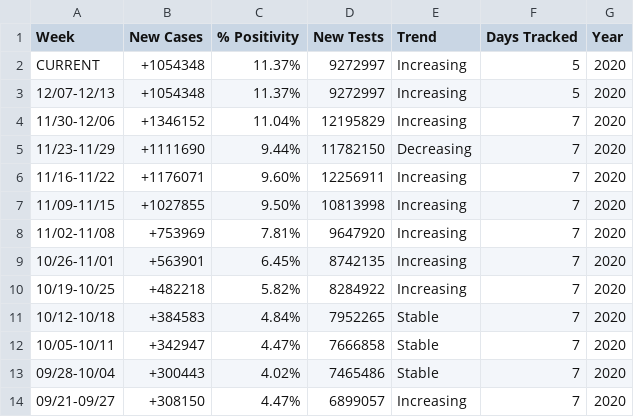
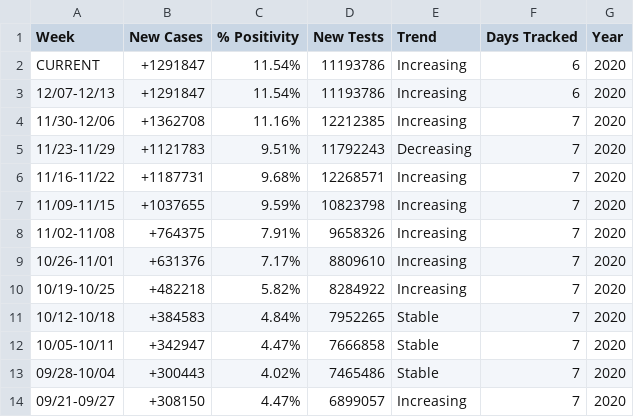
Before and after one commit to violettracker/nyutracker, a CSV file: dynamic/national_summary.csv, drawn as a sheet.

```diff
--- a/dynamic/national_summary.csv
+++ b/dynamic/national_summary.csv
@@ -1,10 +1,10 @@
 Week,New Cases,% Positivity,New Tests,Trend,Days Tracked,Year
-CURRENT,+1054348,11.37%,9272997,Increasing,5,2020
-12/07-12/13,+1054348,11.37%,9272997,Increasing,5,2020
-11/30-12/06,+1346152,11.04%,12195829,Increasing,7,2020
-11/23-11/29,+1111690,9.44%,11782150,Decreasing,7,2020
-11/16-11/22,+1176071,9.60%,12256911,Increasing,7,2020
-11/09-11/15,+1027855,9.50%,10813998,Increasing,7,2020
-11/02-11/08,+753969,7.81%,9647920,Increasing,7,2020
-10/26-11/01,+563901,6.45%,8742135,Increasing,7,2020
+CURRENT,+1291847,11.54%,11193786,Increasing,6,2020
+12/07-12/13,+1291847,11.54%,11193786,Increasing,6,2020
+11/30-12/06,+1362708,11.16%,12212385,Increasing,7,2020
+11/23-11/29,+1121783,9.51%,11792243,Decreasing,7,2020
+11/16-11/22,+1187731,9.68%,12268571,Increasing,7,2020
+11/09-11/15,+1037655,9.59%,10823798,Increasing,7,2020
+11/02-11/08,+764375,7.91%,9658326,Increasing,7,2020
+10/26-11/01,+631376,7.17%,8809610,Increasing,7,2020
 10/19-10/25,+482218,5.82%,8284922,Increasing,7,2020
```
Also changed, not shown: dynamic/national_chdp.csv, dynamic/nys_chdp.csv, 1 other file.
